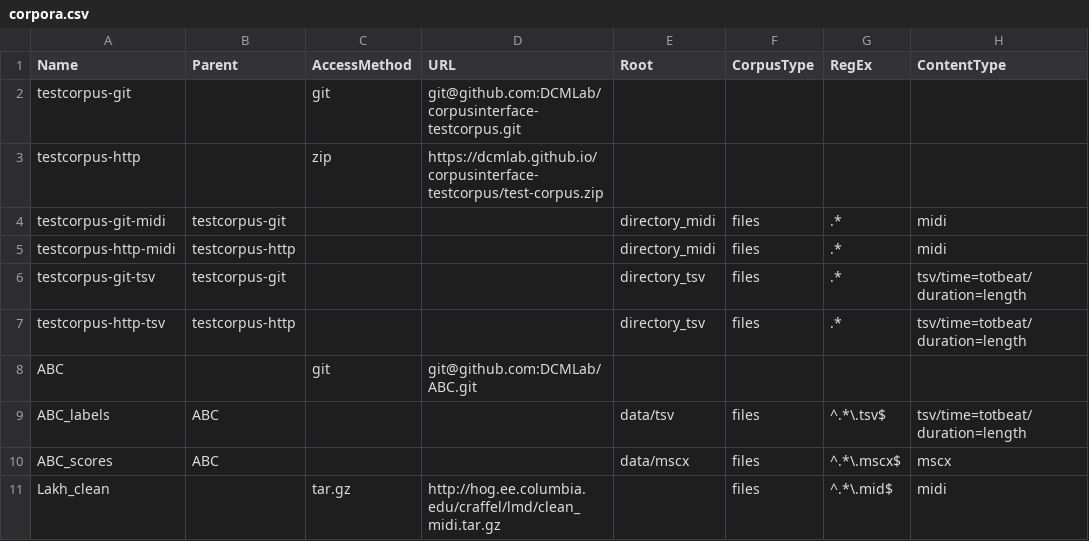
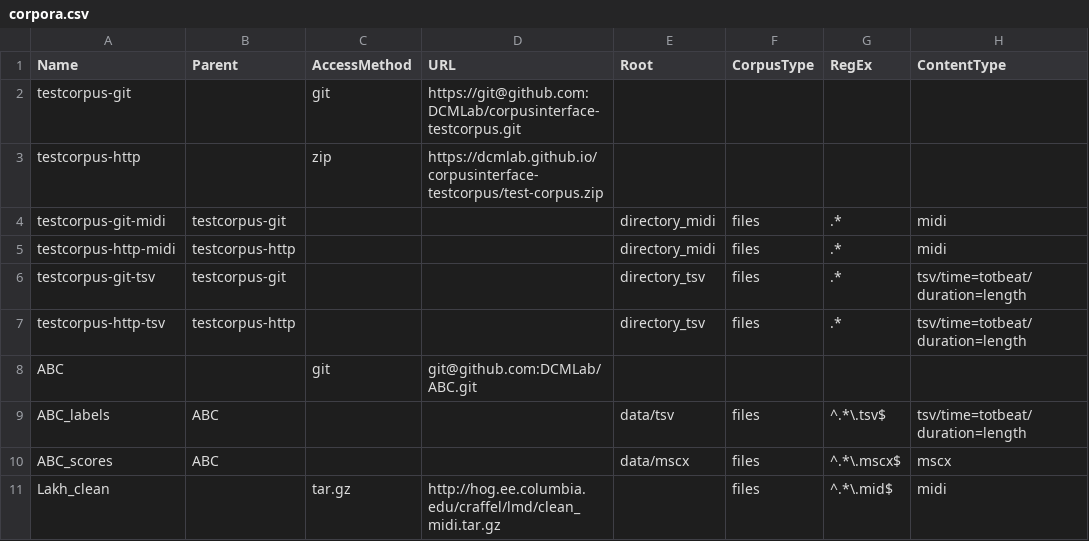
Before and after one commit to DCMLab/CorpusInterface, a CSV file: corpora.csv, drawn as a sheet; only a part is shown; the diff names each change by its address in the sheet, - before the commit and + after, or states it on an @@ line.

Commit message:
Fix test related things

```diff
--- a/corpora.csv
+++ b/corpora.csv
-D2 (URL): git@github.com:DCMLab/corpusinterface-testcorpus.git
+D2 (URL): https://git@github.com:DCMLab/corpusinterface-testcorpus.git
```
